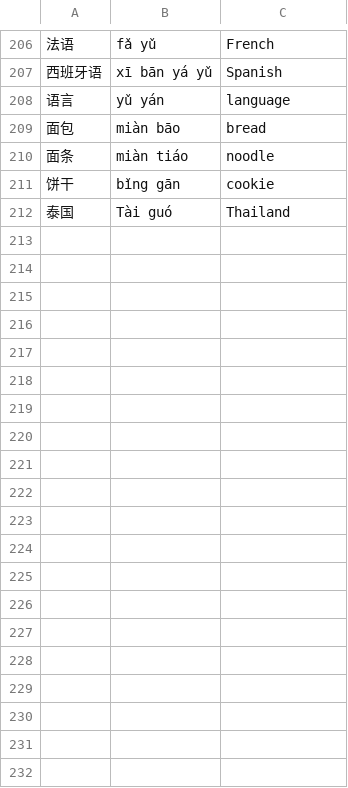
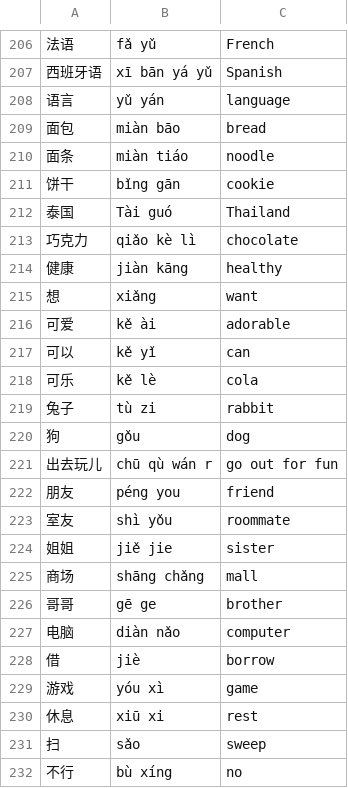
Before and after one commit to dtieber/flashcards, a CSV file: vocabulary.csv, drawn as a sheet; only a part is shown, gaps mark what is left out; the diff covers the shown part only.

Commit message:
feat: extend vocabulary
by words from section 2, unit 6 and 7

```diff
--- a/vocabulary.csv
+++ b/vocabulary.csv
@@ -212 +212,21 @@
 泰国,Tài guó,Thailand
+巧克力,qiǎo kè lì,chocolate
+健康,jiàn kāng,healthy
+想,xiǎng,want
+可爱,kě ài,adorable
+可以,kě yǐ,can
+可乐,kě lè,cola
+兔子,tù zi,rabbit
+狗,gǒu,dog
+出去玩儿,chū qù wán r,go out for fun
+朋友,péng you,friend
+室友,shì yǒu,roommate
+姐姐,jiě jie,sister
+商场,shāng chǎng,mall
+哥哥,gē ge,brother
+电脑,diàn nǎo,computer
+借,jiè,borrow
+游戏,yóu xì,game
+休息,xiū xi,rest
+扫,sǎo,sweep
+不行,bù xíng,no
```
Also changed, not shown: 23 added rows elsewhere in this file.
